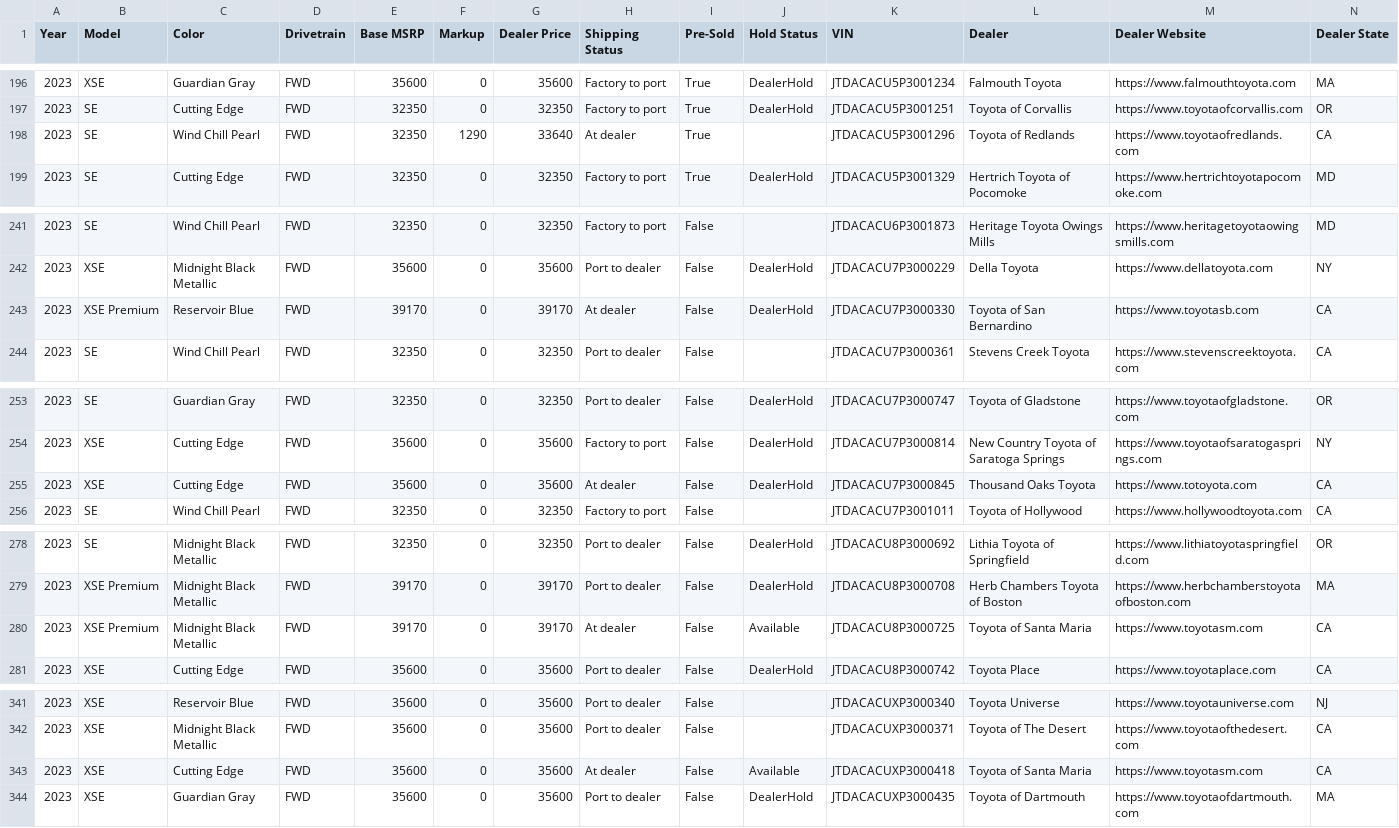
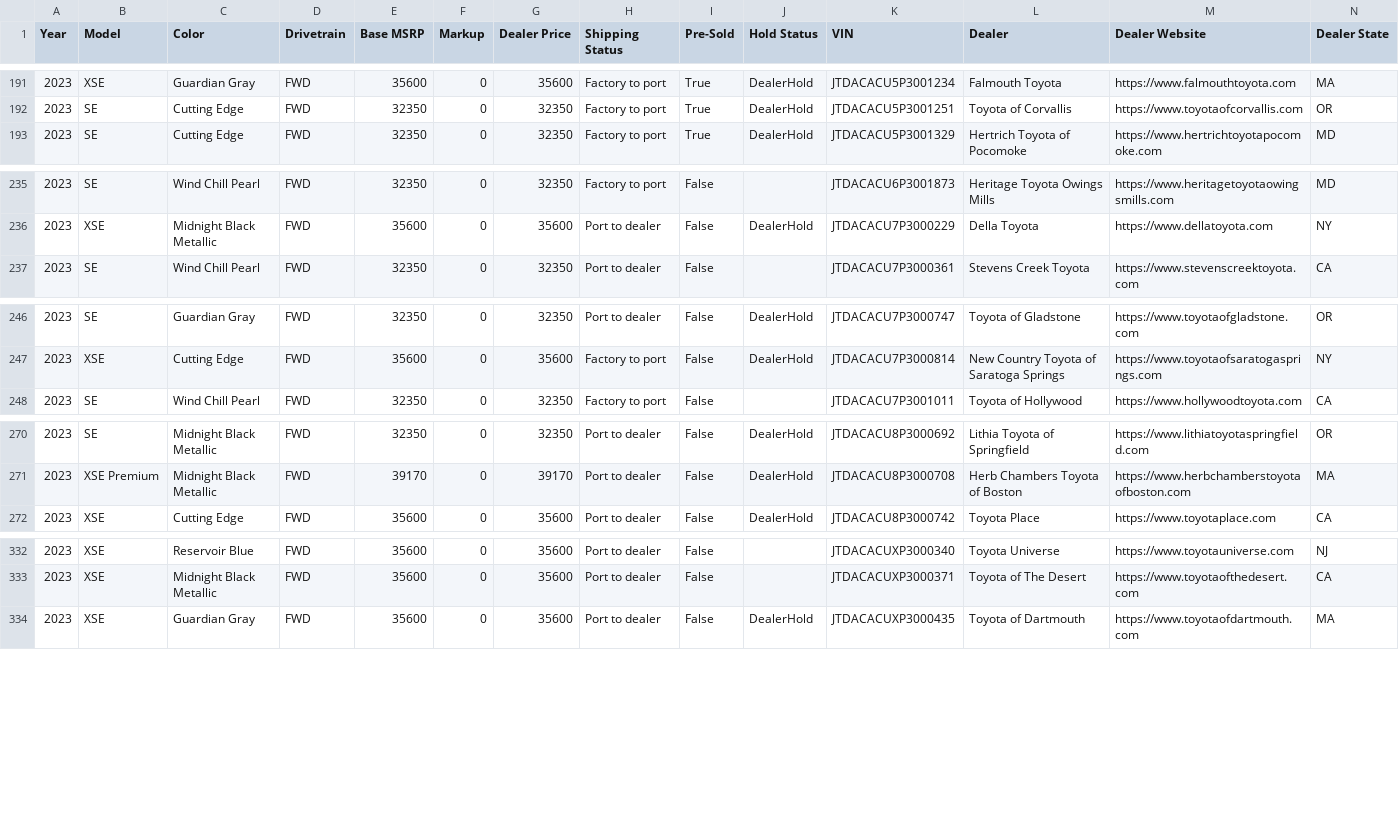
Before and after one commit to major/yotagrabber, a CSV file: output/priusprime.csv, drawn as a sheet; only a part is shown, gaps mark what is left out; removed rows and columns are numbered as before the commit, all else as after; rows hold the shown columns only; the diff covers the shown part only; the diff names each change by its address in the sheet, - before the commit and + after, or states it on an @@ line.

```diff
--- a/output/priusprime.csv
+++ b/output/priusprime.csv
-row 198: 2023 | SE | Wind Chill Pearl | FWD | 32350 | 1290 | 33640 | At dealer | True |  | JTDACACU5P3001296 | Toyota of Redlands | https://www.toyotaofredlands.com | CA
-row 243: 2023 | XSE Premium | Reservoir Blue | FWD | 39170 | 0 | 39170 | At dealer | False | DealerHold | JTDACACU7P3000330 | Toyota of San Bernardino | https://www.toyotasb.com | CA
-row 255: 2023 | XSE | Cutting Edge | FWD | 35600 | 0 | 35600 | At dealer | False | DealerHold | JTDACACU7P3000845 | Thousand Oaks Toyota | https://www.totoyota.com | CA
-row 280: 2023 | XSE Premium | Midnight Black Metallic | FWD | 39170 | 0 | 39170 | At dealer | False | Available | JTDACACU8P3000725 | Toyota of Santa Maria | https://www.toyotasm.com | CA
-row 343: 2023 | XSE | Cutting Edge | FWD | 35600 | 0 | 35600 | At dealer | False | Available | JTDACACUXP3000418 | Toyota of Santa Maria | https://www.toyotasm.com | CA
```
Also changed, not shown: 1 added row, 6 removed rows and 9 edited cells elsewhere in this file, 1 other file.
